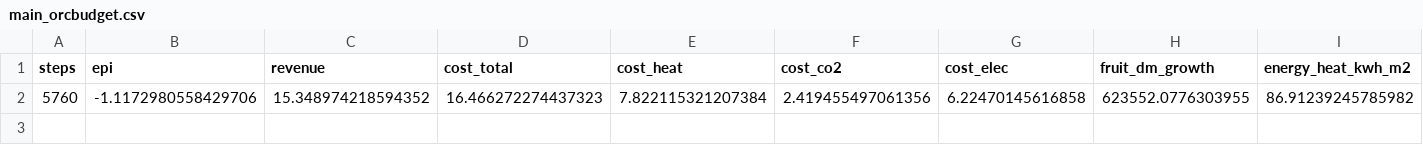
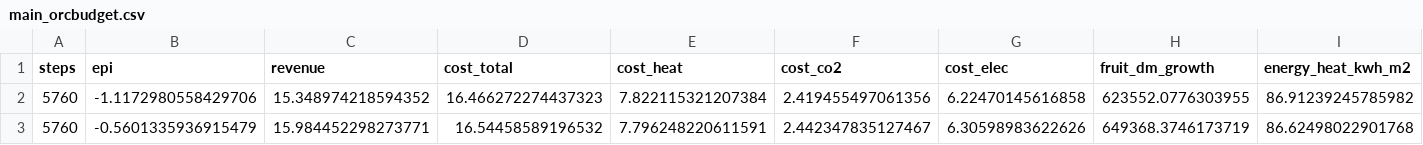
Before and after one commit to chernyaevantont-tech/greenhouse-control, a CSV file: own-article/regen/results/oracle_budget/main_orcbudget.csv, drawn as a sheet; only a part is shown; rows hold the shown columns only; the diff names each change by its address in the sheet, - before the commit and + after, or states it on an @@ line.

```diff
--- a/own-article/regen/results/oracle_budget/main_orcbudget.csv
+++ b/own-article/regen/results/oracle_budget/main_orcbudget.csv
+row 3: 5760 | -0.5601335936915479 | 15.984452298273771 | 16.54458589196532 | 7.796248220611591 | 2.442347835127467 | 6.30598983622626 | 649368.3746173719 | 86.62498022901768
```
Also changed, not shown: 3 other files.
